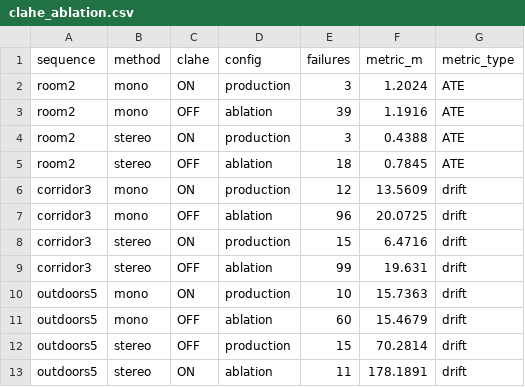
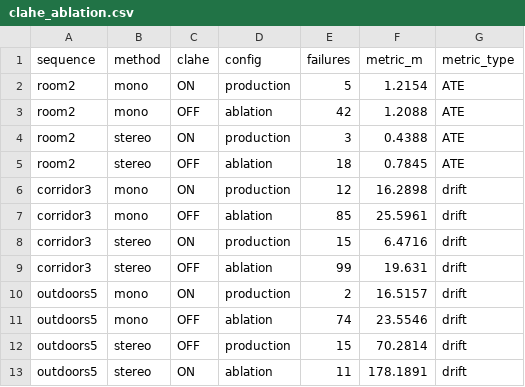
Before and after one commit to mayet16/Stereo_Visual_Odometry, a CSV file: outputs/clahe_ablation.csv, drawn as a sheet.

```diff
--- a/outputs/clahe_ablation.csv
+++ b/outputs/clahe_ablation.csv
@@ -1,12 +1,12 @@
 sequence,method,clahe,config,failures,metric_m,metric_type
-room2,mono,ON,production,3,1.2024,ATE
-room2,mono,OFF,ablation,39,1.1916,ATE
+room2,mono,ON,production,5,1.2154,ATE
+room2,mono,OFF,ablation,42,1.2088,ATE
 room2,stereo,ON,production,3,0.4388,ATE
 room2,stereo,OFF,ablation,18,0.7845,ATE
-corridor3,mono,ON,production,12,13.5609,drift
-corridor3,mono,OFF,ablation,96,20.0725,drift
+corridor3,mono,ON,production,12,16.2898,drift
+corridor3,mono,OFF,ablation,85,25.5961,drift
 corridor3,stereo,ON,production,15,6.4716,drift
 corridor3,stereo,OFF,ablation,99,19.631,drift
-outdoors5,mono,ON,production,10,15.7363,drift
-outdoors5,mono,OFF,ablation,60,15.4679,drift
+outdoors5,mono,ON,production,2,16.5157,drift
+outdoors5,mono,OFF,ablation,74,23.5546,drift
 outdoors5,stereo,OFF,production,15,70.2814,drift
```
Also changed, not shown: outputs/dynamic_results.csv, outputs/evaluation_results.csv, 20 other files.
